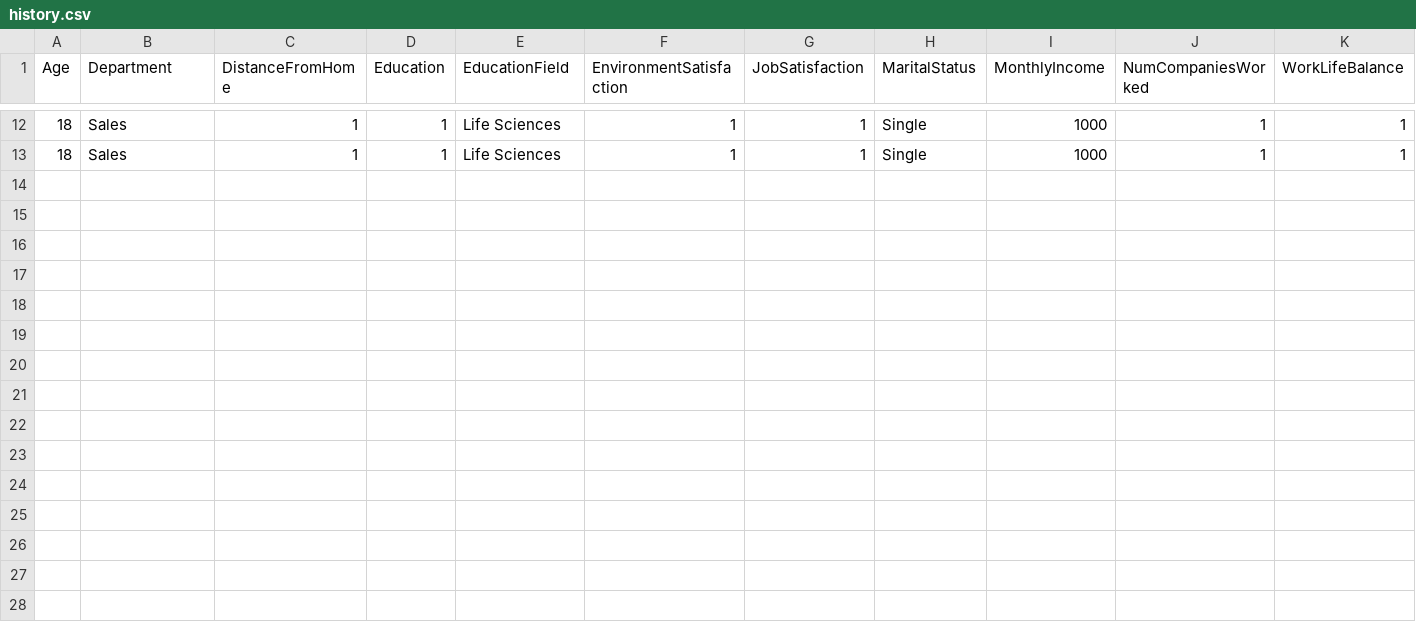
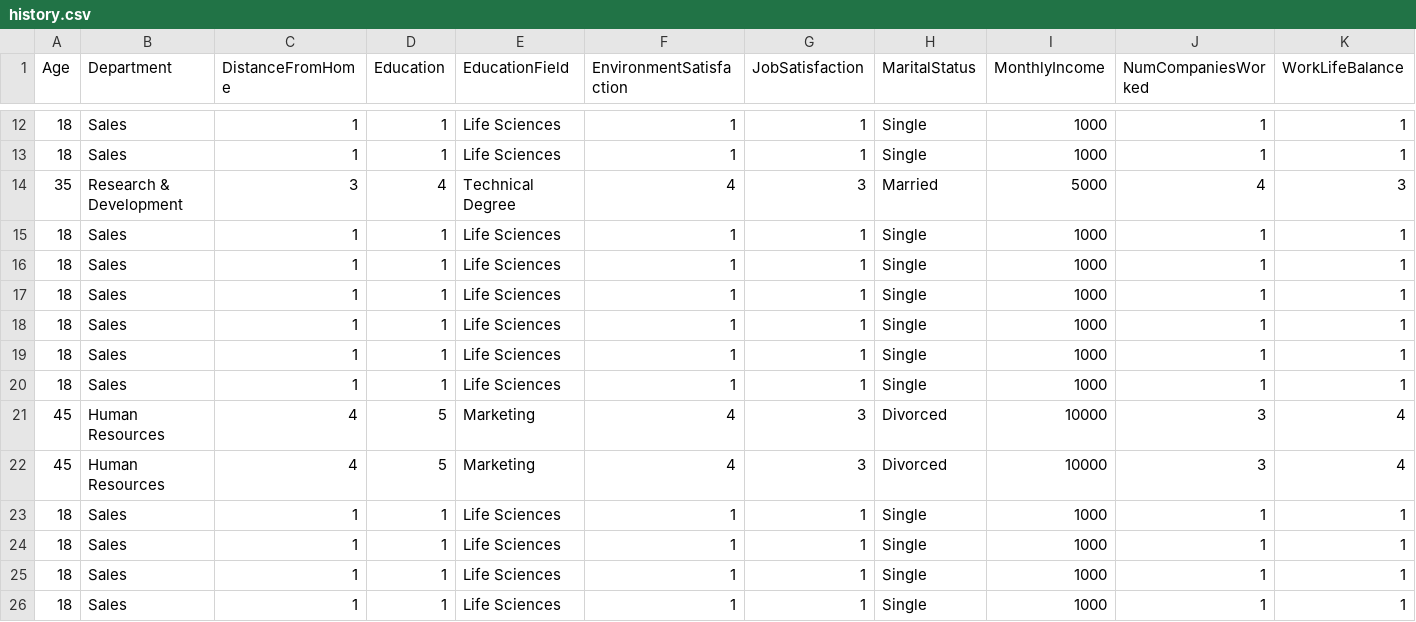
Before and after one commit to coderacheal/Attrition-App, a CSV file: data/history.csv, drawn as a sheet; only a part is shown, gaps mark what is left out; rows hold the shown columns only; the diff names each change by its address in the sheet, - before the commit and + after, or states it on an @@ line.

```diff
--- a/data/history.csv
+++ b/data/history.csv
+row 14: 35 | Research & Development | 3 | 4 | Technical Degree | 4 | 3 | Married | 5000 | 4 | 3
+row 15: 18 | Sales | 1 | 1 | Life Sciences | 1 | 1 | Single | 1000 | 1 | 1
+row 16: 18 | Sales | 1 | 1 | Life Sciences | 1 | 1 | Single | 1000 | 1 | 1
+row 17: 18 | Sales | 1 | 1 | Life Sciences | 1 | 1 | Single | 1000 | 1 | 1
+row 18: 18 | Sales | 1 | 1 | Life Sciences | 1 | 1 | Single | 1000 | 1 | 1
+row 19: 18 | Sales | 1 | 1 | Life Sciences | 1 | 1 | Single | 1000 | 1 | 1
+row 20: 18 | Sales | 1 | 1 | Life Sciences | 1 | 1 | Single | 1000 | 1 | 1
+row 21: 45 | Human Resources | 4 | 5 | Marketing | 4 | 3 | Divorced | 10000 | 3 | 4
+row 22: 45 | Human Resources | 4 | 5 | Marketing | 4 | 3 | Divorced | 10000 | 3 | 4
+row 23: 18 | Sales | 1 | 1 | Life Sciences | 1 | 1 | Single | 1000 | 1 | 1
+row 24: 18 | Sales | 1 | 1 | Life Sciences | 1 | 1 | Single | 1000 | 1 | 1
+row 25: 18 | Sales | 1 | 1 | Life Sciences | 1 | 1 | Single | 1000 | 1 | 1
+row 26: 18 | Sales | 1 | 1 | Life Sciences | 1 | 1 | Single | 1000 | 1 | 1
```
Also changed, not shown: 2 other files.
